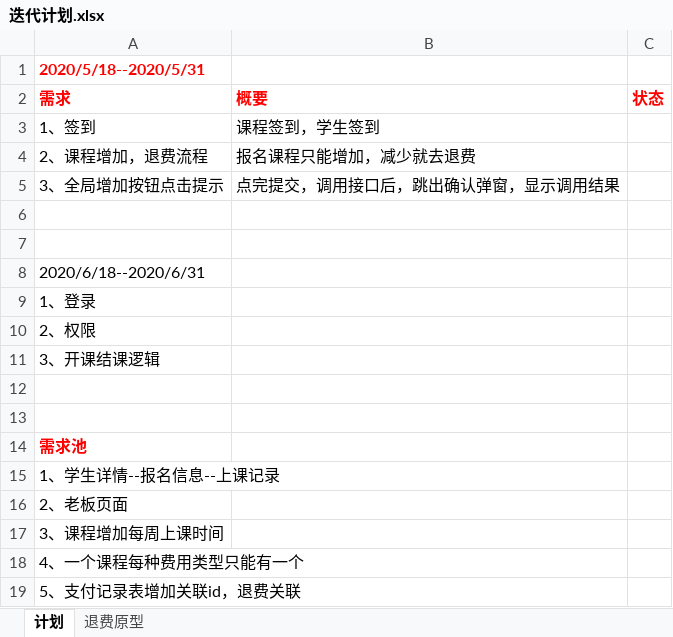
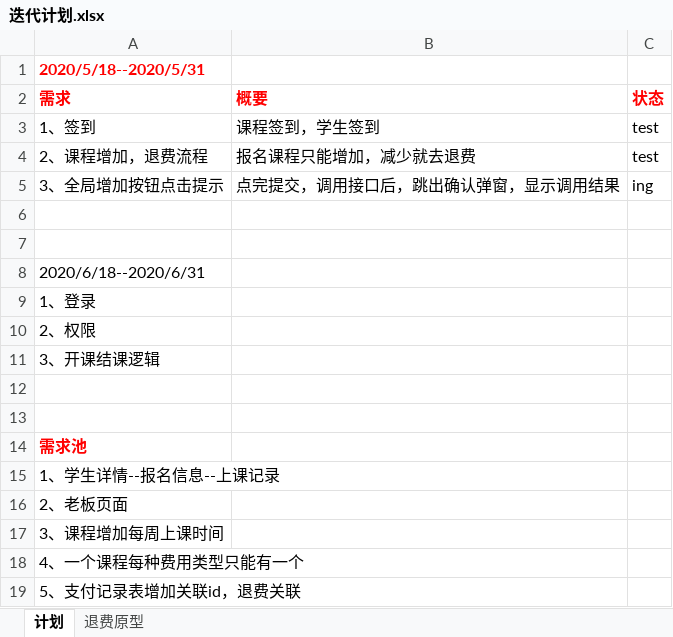
Before and after one commit to peterchenzhy/nmt_education, an Excel workbook: doc/迭代计划.xlsx, sheet 计划, drawn as a sheet; values as stored, in another font and other column widths than the file's, no borders; the diff names each change by its address in the sheet, - before the commit and + after, or states it on an @@ line.

```diff
--- a/doc/迭代计划.xlsx (sheet 计划)
+++ b/doc/迭代计划.xlsx (sheet 计划)
-C3:C4 (状态): (empty)
+C3:C4 (状态): test
-C5 (状态): (empty)
+C5 (状态): ing
```
Also changed, not shown: doc/2020-6-6自测问题.xlsx, 5 other files.
